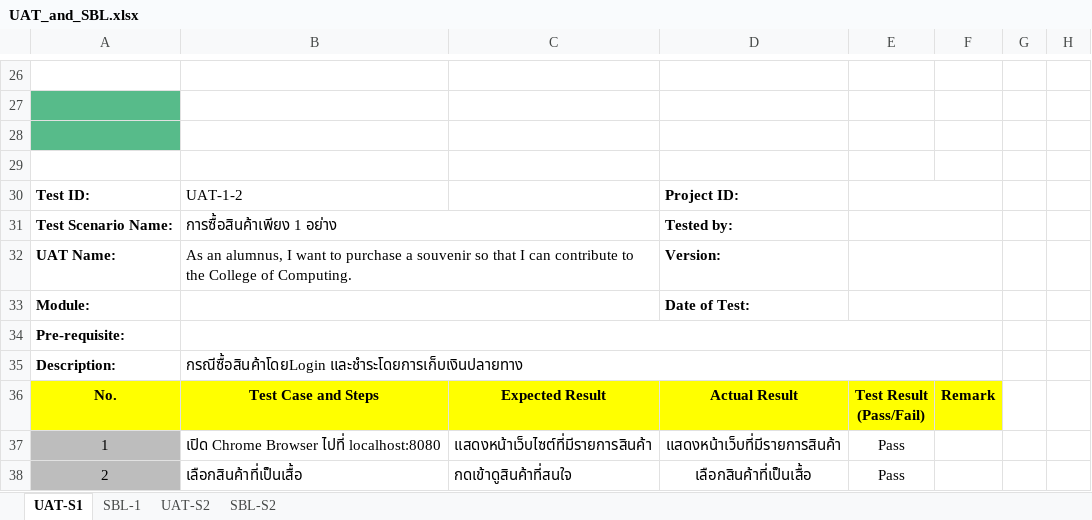
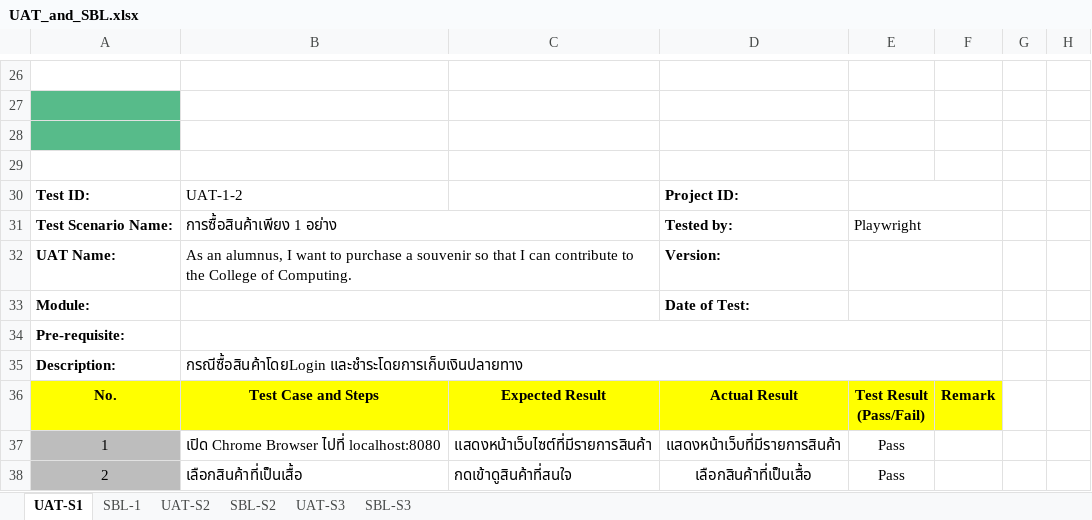
Before and after one commit to SEN-Power-of-Friendship/CP-Shop, an Excel workbook: dev-docs/UAT_and_SBL.xlsx, sheet UAT-S1, drawn as a sheet; only a part is shown, gaps mark what is left out; values as stored, in another font and other column widths than the file's, no borders; charts and pictures and conditional formats and table styles not drawn; the diff names each change by its address in the sheet, - before the commit and + after, or states it on an @@ line.

```diff
--- a/dev-docs/UAT_and_SBL.xlsx (sheet UAT-S1)
+++ b/dev-docs/UAT_and_SBL.xlsx (sheet UAT-S1)
+sheet tab: UAT-S3
+sheet tab: SBL-S3
-E31: (empty)
+E31: Playwright
```
Also changed, not shown: sheet UAT-S2, sheet SBL-S2, charts or pictures, 1 other file.
